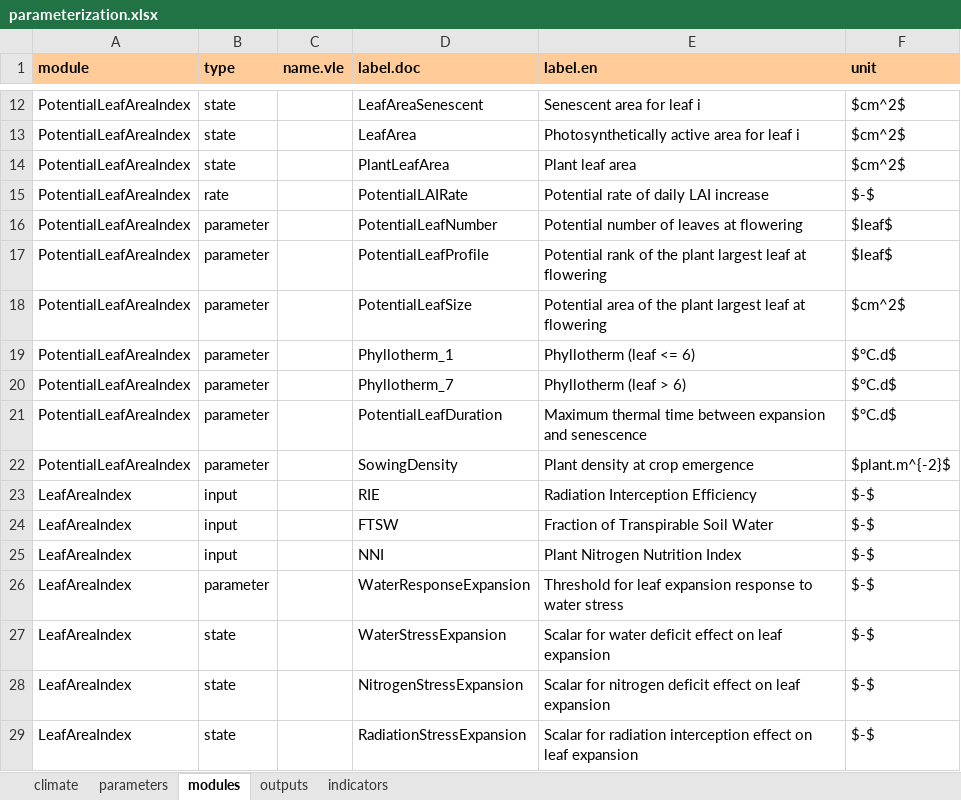
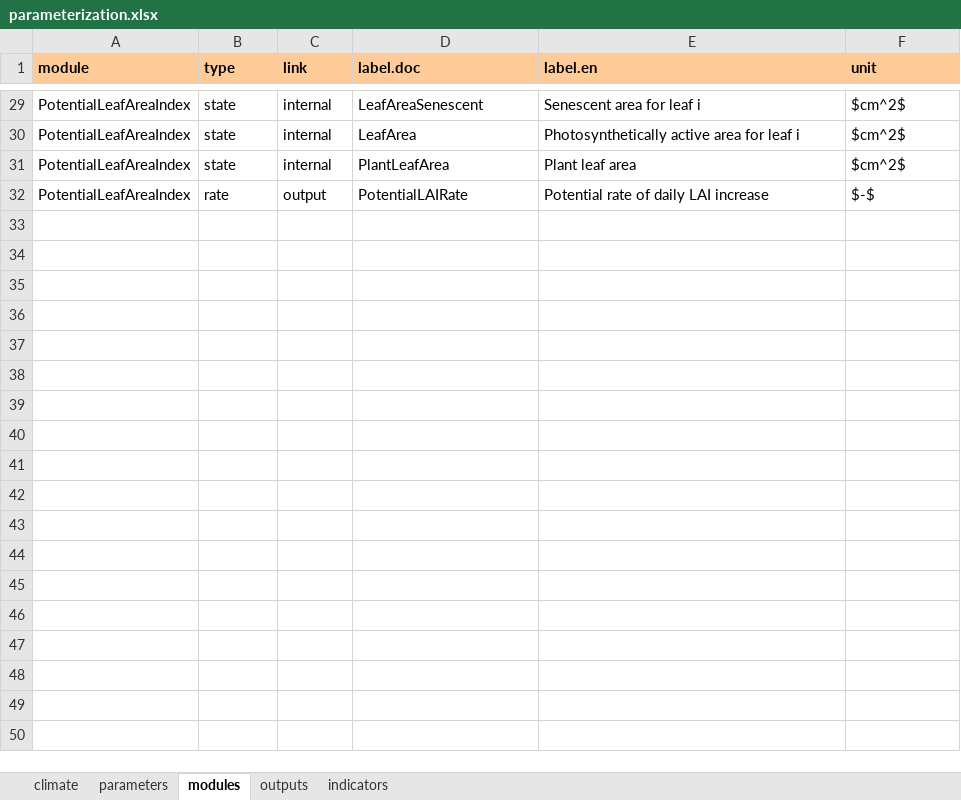
Before and after one commit to picasa/rsunflo, an Excel workbook: inst/doc/files/parameterization.xlsx, sheet modules, drawn as a sheet; only a part is shown, gaps mark what is left out; values as stored, in another font and other column widths than the file's, no borders; removed rows and columns are numbered as before the commit, all else as after; the diff covers the shown part only; the diff names each change by its address in the sheet, - before the commit and + after, or states it on an @@ line.

```diff
--- a/inst/doc/files/parameterization.xlsx (sheet modules)
+++ b/inst/doc/files/parameterization.xlsx (sheet modules)
-C1: name.vle
+C1: link
-C29:C31 (link): (empty)
+C29:C31 (link): internal
-C32 (link): (empty)
+C32 (link): output
-row 16: PotentialLeafAreaIndex | parameter |  | PotentialLeafNumber | Potential number of leaves at flowering | $leaf$
-row 17: PotentialLeafAreaIndex | parameter |  | PotentialLeafProfile | Potential rank of the plant largest leaf at flowering | $leaf$
-row 18: PotentialLeafAreaIndex | parameter |  | PotentialLeafSize | Potential area of the plant largest leaf at flowering | $cm^2$
-row 19: PotentialLeafAreaIndex | parameter |  | Phyllotherm_1 | Phyllotherm (leaf <= 6) | $°C.d$
-row 20: PotentialLeafAreaIndex | parameter |  | Phyllotherm_7 | Phyllotherm (leaf > 6) | $°C.d$
-row 21: PotentialLeafAreaIndex | parameter |  | PotentialLeafDuration | Maximum thermal time between expansion and senescence | $°C.d$
-row 22: PotentialLeafAreaIndex | parameter |  | SowingDensity | Plant density at crop emergence | $plant.m^{-2}$
-row 23: LeafAreaIndex | input |  | RIE | Radiation Interception Efficiency | $-$
-row 24: LeafAreaIndex | input |  | FTSW | Fraction of Transpirable Soil Water | $-$
-row 25: LeafAreaIndex | input |  | NNI | Plant Nitrogen Nutrition Index | $-$
-row 26: LeafAreaIndex | parameter |  | WaterResponseExpansion | Threshold for leaf expansion response to water stress | $-$
-row 27: LeafAreaIndex | state |  | WaterStressExpansion | Scalar for water deficit effect on leaf expansion | $-$
-row 28: LeafAreaIndex | state |  | NitrogenStressExpansion | Scalar for nitrogen deficit effect on leaf expansion | $-$
-row 29: LeafAreaIndex | state |  | RadiationStressExpansion | Scalar for radiation interception effect on leaf expansion | $-$
```
Also changed, not shown: 19 added rows, 2 removed rows and 9 edited cells elsewhere in this sheet, sheet parameters, 5 other files.
